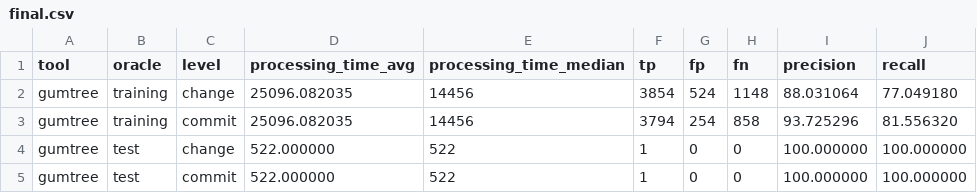
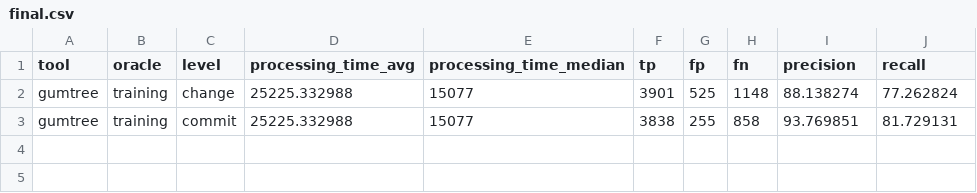
Before and after one commit to flozender/code-tracker, a CSV file: experiments/tracking-accuracy/block/gumtree/final.csv, drawn as a sheet.

```diff
--- a/experiments/tracking-accuracy/block/gumtree/final.csv
+++ b/experiments/tracking-accuracy/block/gumtree/final.csv
@@ -1,5 +1,3 @@
 tool,oracle,level,processing_time_avg,processing_time_median,tp,fp,fn,precision,recall
-gumtree,training,change,25096.082035,14456,3854,524,1148,88.031064,77.049180
-gumtree,training,commit,25096.082035,14456,3794,254,858,93.725296,81.556320
-gumtree,test,change,522.000000,522,1,0,0,100.000000,100.000000
-gumtree,test,commit,522.000000,522,1,0,0,100.000000,100.000000
+gumtree,training,change,25225.332988,15077,3901,525,1148,88.138274,77.262824
+gumtree,training,commit,25225.332988,15077,3838,255,858,93.769851,81.729131
```
Also changed, not shown: experiments/tracking-accuracy/block/gumtree/processed-gumtree-training.csv, experiments/tracking-accuracy/block/gumtree/summary-gumtree-training.csv, 4 other files.
